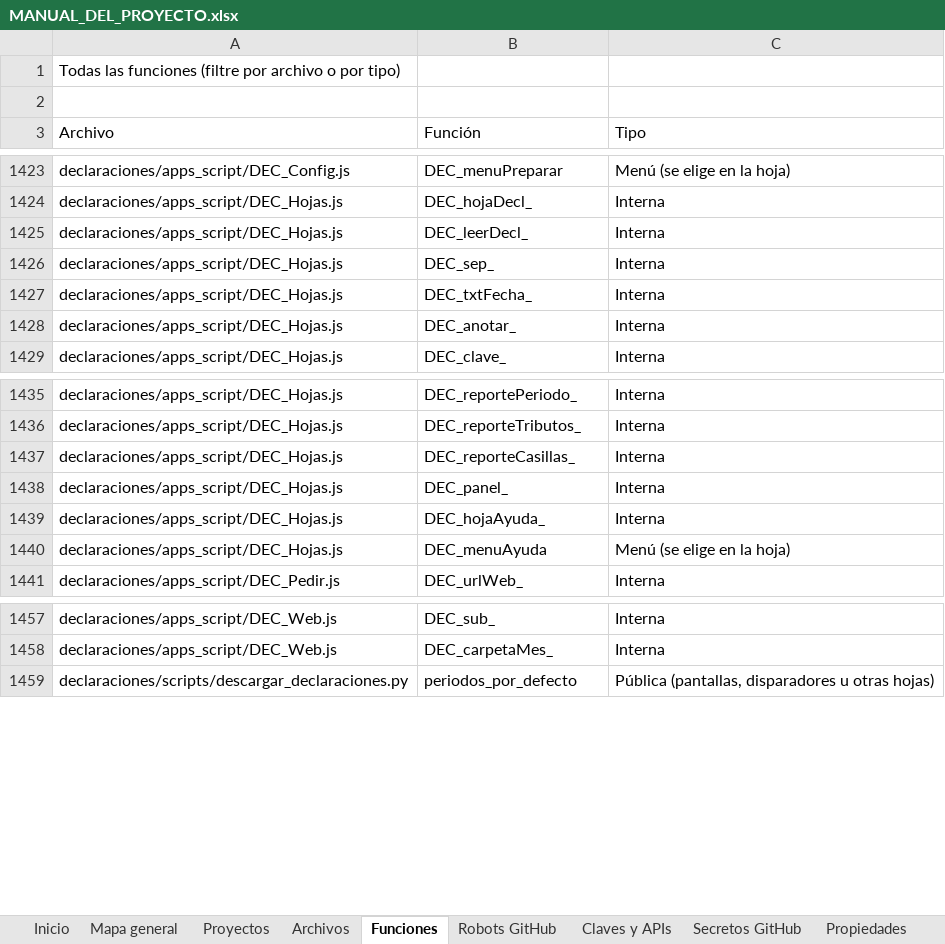
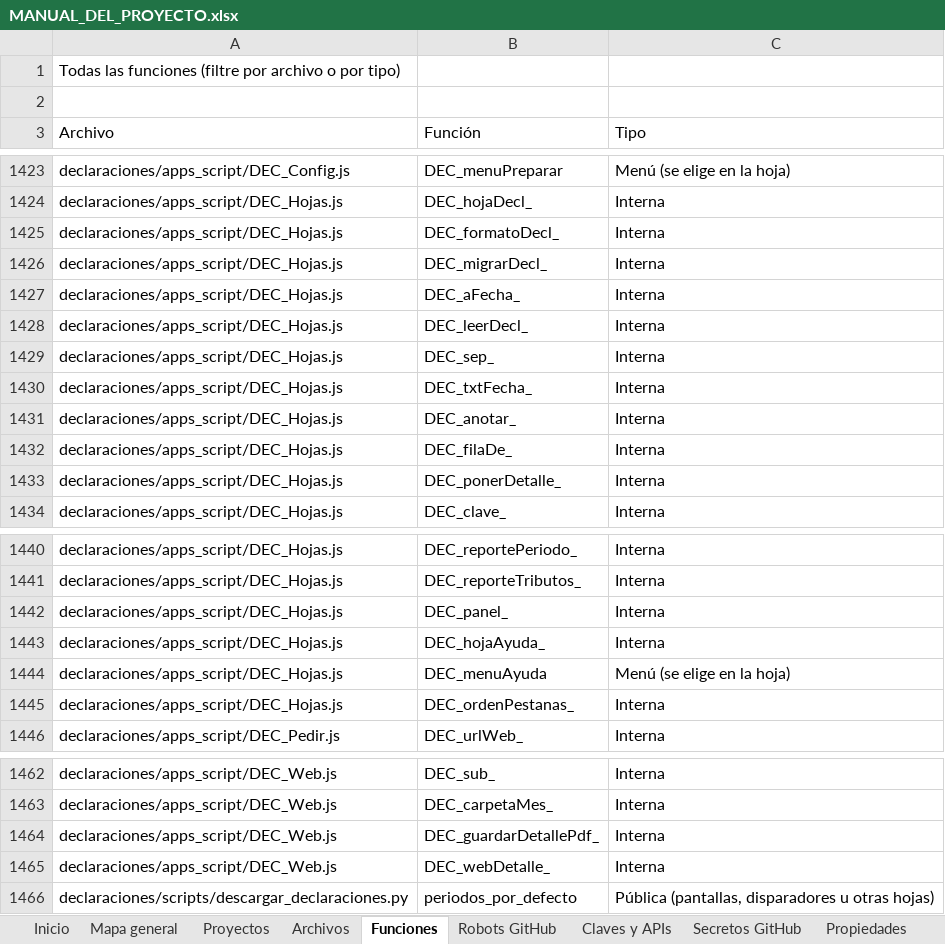
Before and after one commit to Aquivan/Claude, an Excel workbook: docs/MANUAL_DEL_PROYECTO.xlsx, sheet Funciones, drawn as a sheet; only a part is shown, gaps mark what is left out; values as stored, in another font and other column widths than the file's, no cell formats; removed rows and columns are numbered as before the commit, all else as after; the diff names each change by its address in the sheet, - before the commit and + after, or states it on an @@ line.

```diff
--- a/docs/MANUAL_DEL_PROYECTO.xlsx (sheet Funciones)
+++ b/docs/MANUAL_DEL_PROYECTO.xlsx (sheet Funciones)
+row 1425: declaraciones/apps_script/DEC_Hojas.js | DEC_formatoDecl_ | Interna
+row 1426: declaraciones/apps_script/DEC_Hojas.js | DEC_migrarDecl_ | Interna
+row 1427: declaraciones/apps_script/DEC_Hojas.js | DEC_aFecha_ | Interna
+row 1432: declaraciones/apps_script/DEC_Hojas.js | DEC_filaDe_ | Interna
+row 1433: declaraciones/apps_script/DEC_Hojas.js | DEC_ponerDetalle_ | Interna
-row 1437: declaraciones/apps_script/DEC_Hojas.js | DEC_reporteCasillas_ | Interna
+row 1445: declaraciones/apps_script/DEC_Hojas.js | DEC_ordenPestanas_ | Interna
+row 1464: declaraciones/apps_script/DEC_Web.js | DEC_guardarDetallePdf_ | Interna
+row 1465: declaraciones/apps_script/DEC_Web.js | DEC_webDetalle_ | Interna
```
Also changed, not shown: sheet Historial, sheet Archivos, sheet Inicio, cell formats, 9 other files.
